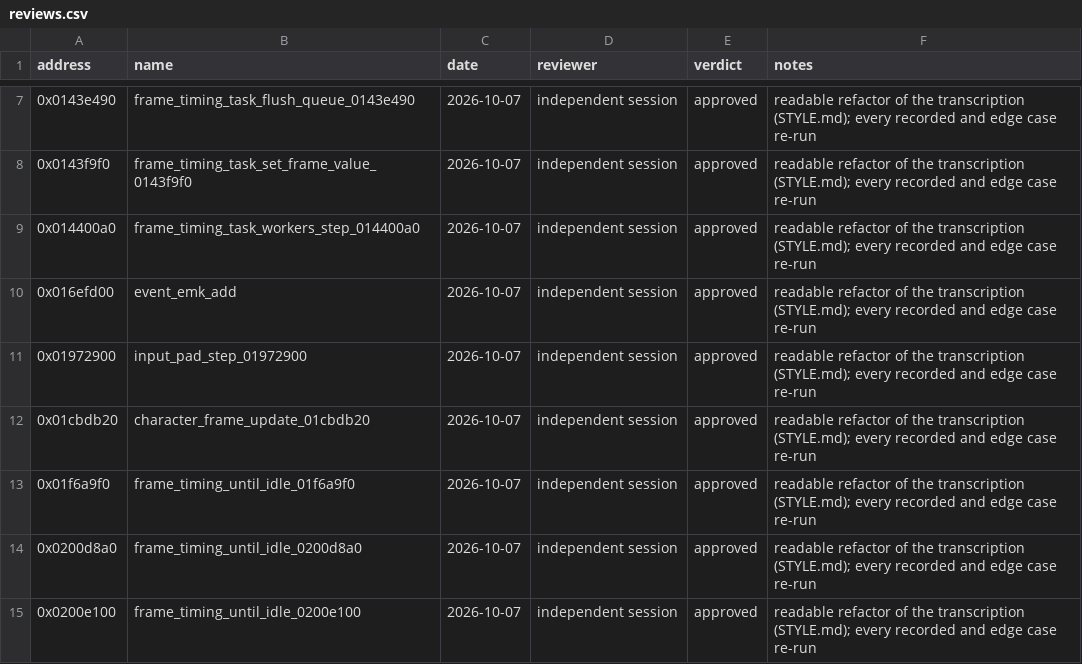
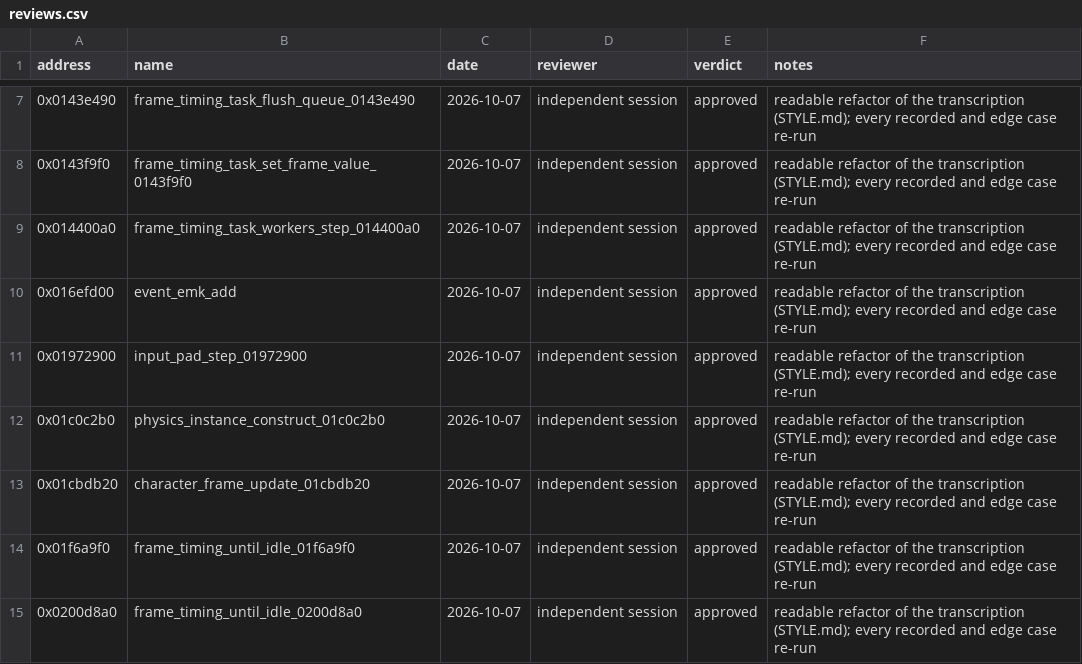
Before and after one commit to Yharnam-Hunters/Paleblood, a CSV file: symbols/reviews.csv, drawn as a sheet; only a part is shown, gaps mark what is left out; the shorter side is filled out with more unchanged rows.

```diff
--- a/symbols/reviews.csv
+++ b/symbols/reviews.csv
@@ -11,2 +11,3 @@ address,name,date,reviewer,verdict,notes
 0x01972900,input_pad_step_01972900,2026-10-07,independent session,approved,readable refactor of the transcription (STYLE.md); every recorded and edge case re-run
+0x01c0c2b0,physics_instance_construct_01c0c2b0,2026-10-07,independent session,approved,readable refactor of the transcription (STYLE.md); every recorded and edge case re-run
 0x01cbdb20,character_frame_update_01cbdb20,2026-10-07,independent session,approved,readable refactor of the transcription (STYLE.md); every recorded and edge case re-run
```
Also changed, not shown: symbols/verification.csv, 2 other files.
